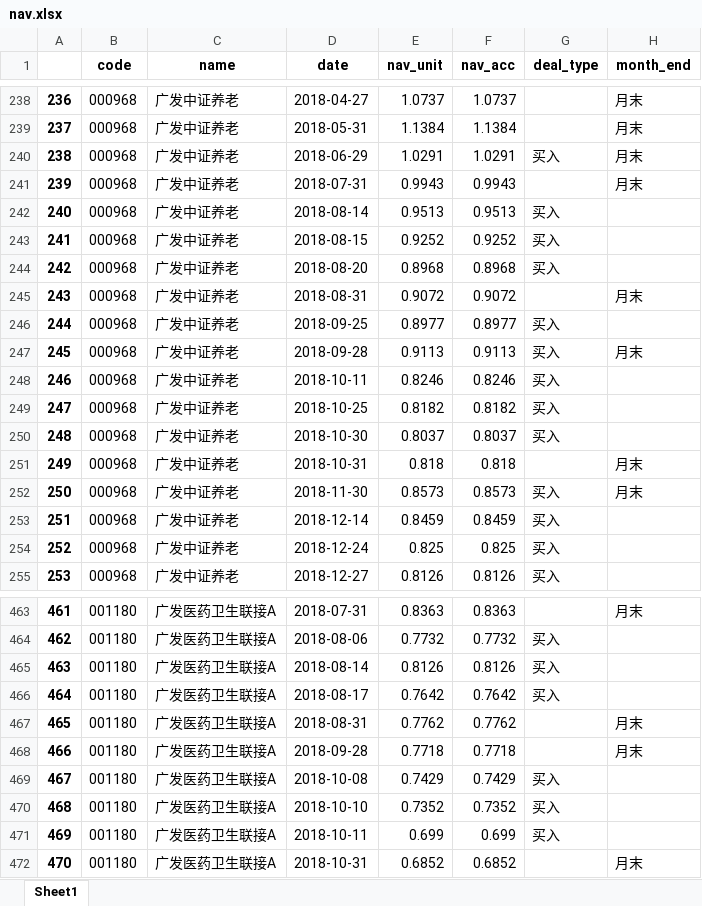
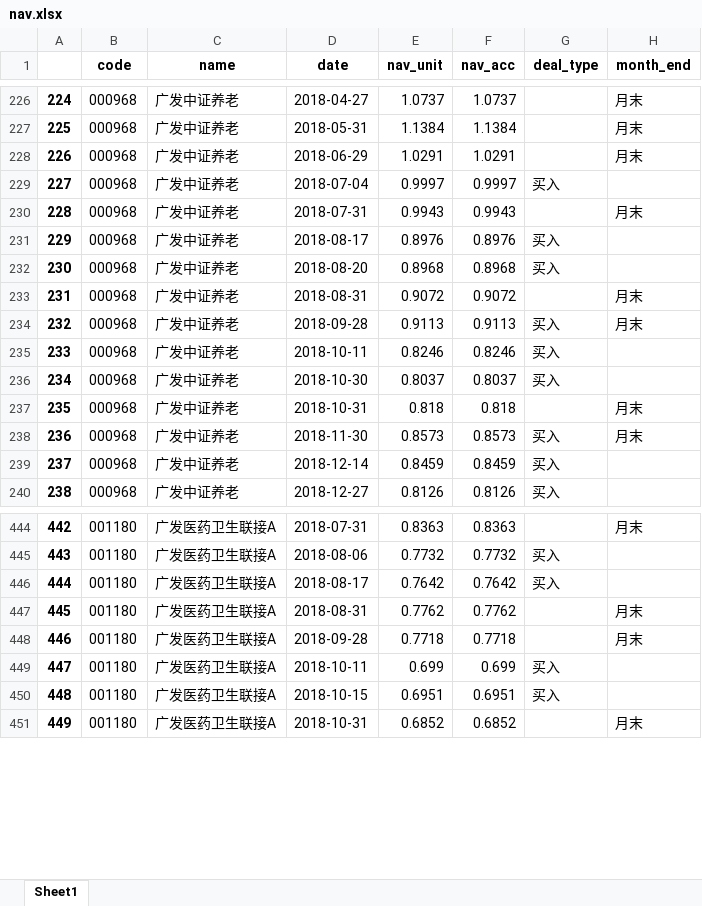
Before and after one commit to klq26/deal-record-temp, an Excel workbook: spider/换净值测试/nav.xlsx, sheet Sheet1, drawn as a sheet; only a part is shown, gaps mark what is left out; values as stored, in another font and other column widths than the file's, no borders; removed rows and columns are numbered as before the commit, all else as after; the diff covers the shown part only; the diff names each change by its address in the sheet, - before the commit and + after, or states it on an @@ line.

```diff
--- a/spider/换净值测试/nav.xlsx (sheet Sheet1)
+++ b/spider/换净值测试/nav.xlsx (sheet Sheet1)
@@ column A renumbered from row 19 down @@
-G228 (deal_type): 买入
+G228 (deal_type): (empty)
+row 229: 227 | 000968 | 广发中证养老 | 2018-07-04 | 0.9997 | 0.9997 | 买入
-D231 (date): 2018-08-14
+D231 (date): 2018-08-17
-E231 (nav_unit): 0.9513
+E231 (nav_unit): 0.8976
-F231 (nav_acc): 0.9513
+F231 (nav_acc): 0.8976
-row 243: 241 | 000968 | 广发中证养老 | 2018-08-15 | 0.9252 | 0.9252 | 买入
-row 246: 244 | 000968 | 广发中证养老 | 2018-09-25 | 0.8977 | 0.8977 | 买入
-row 249: 247 | 000968 | 广发中证养老 | 2018-10-25 | 0.8182 | 0.8182 | 买入
-row 254: 252 | 000968 | 广发中证养老 | 2018-12-24 | 0.825 | 0.825 | 买入
-row 465: 463 | 001180 | 广发医药卫生联接A | 2018-08-14 | 0.8126 | 0.8126 | 买入
-row 469: 467 | 001180 | 广发医药卫生联接A | 2018-10-08 | 0.7429 | 0.7429 | 买入
-row 470: 468 | 001180 | 广发医药卫生联接A | 2018-10-10 | 0.7352 | 0.7352 | 买入
+row 450: 448 | 001180 | 广发医药卫生联接A | 2018-10-15 | 0.6951 | 0.6951 | 买入
```
Also changed, not shown: 6 added rows, 65 removed rows and 141 edited cells elsewhere in this sheet, output/天天/03_康力泉_天天.xlsx, output/天天/03_李淑云_天天.xlsx, 20 other files.
